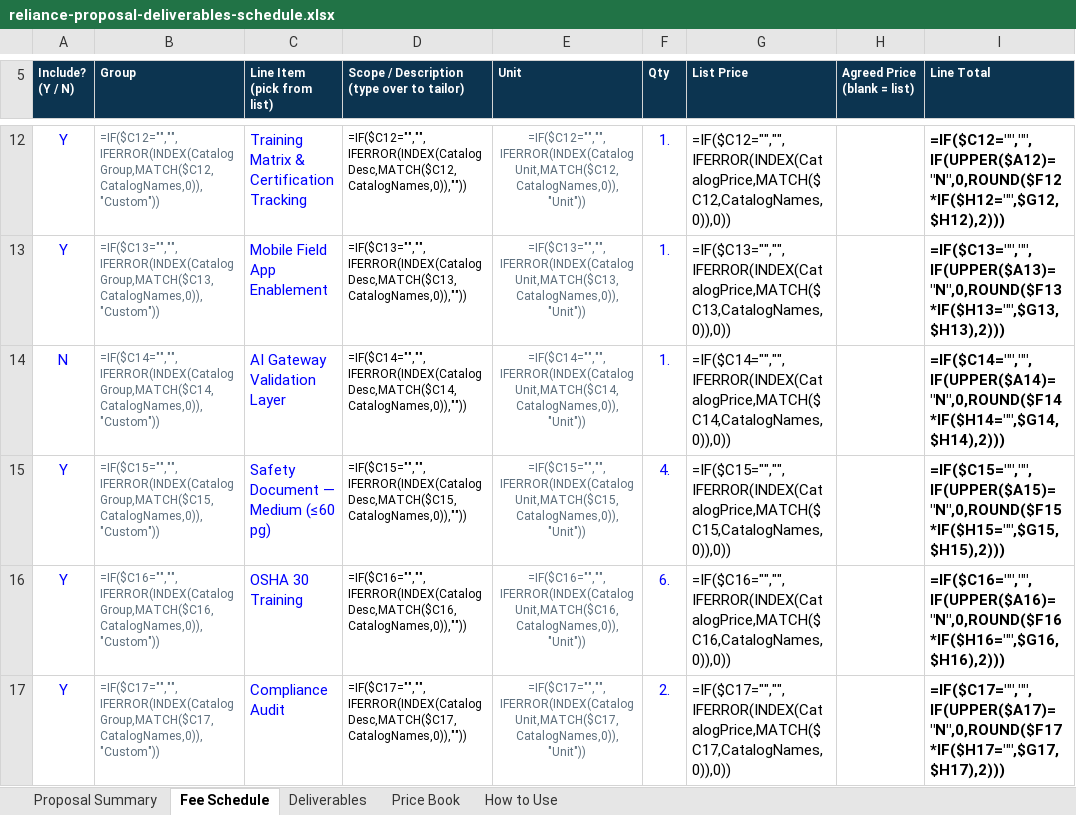
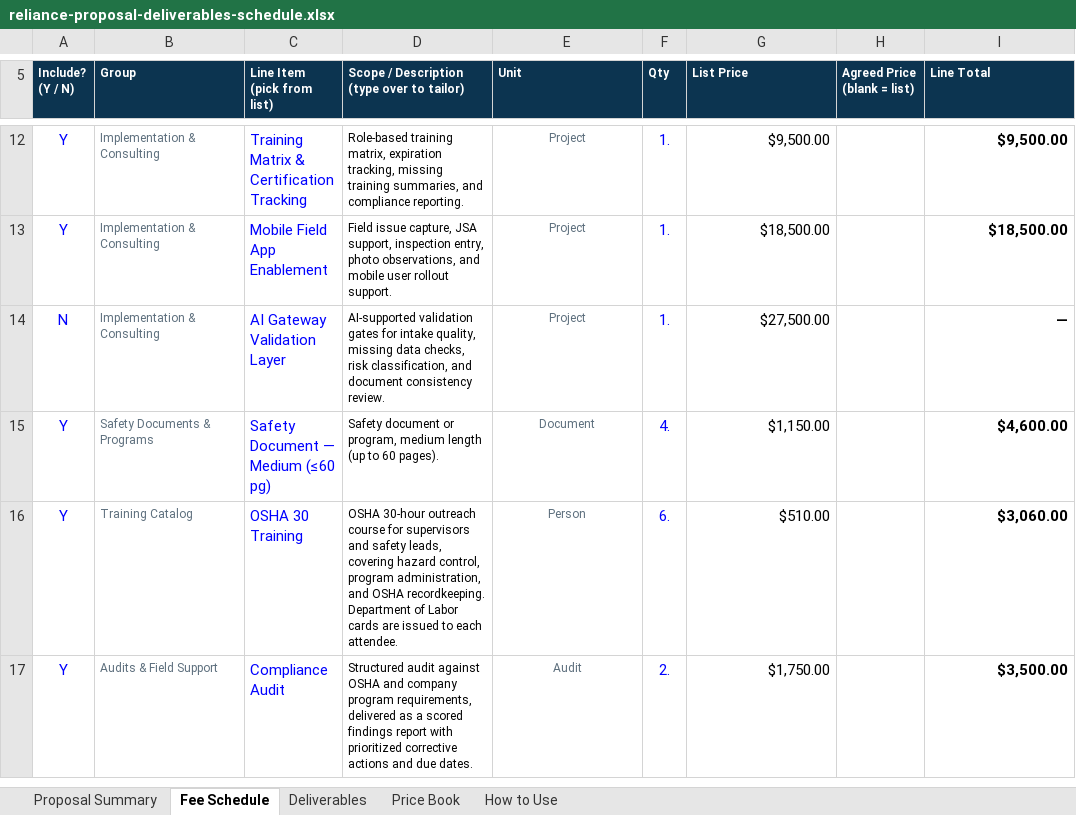
Before and after one commit to John19930614/reliancepredictivesafetytech, an Excel workbook: assets/reliance-proposal-deliverables-schedule.xlsx, sheet Fee Schedule, drawn as a sheet; only a part is shown, gaps mark what is left out; values as stored, in another font and other column widths than the file's, no borders; formulas without a stored value are shown as written; the diff covers the shown part only; the diff names each change by its address in the sheet, - before the commit and + after, or states it on an @@ line.

```diff
--- a/assets/reliance-proposal-deliverables-schedule.xlsx (sheet Fee Schedule)
+++ b/assets/reliance-proposal-deliverables-schedule.xlsx (sheet Fee Schedule)
-B12 (Group): =IF($C12="","",IFERROR(INDEX(CatalogGroup,MATCH($C12,CatalogNames,0)),"Custom"))
+B12 (Group): Implementation & Consulting
-D12: =IF($C12="","",IFERROR(INDEX(CatalogDesc,MATCH($C12,CatalogNames,0)),""))
+D12: Role-based training matrix, expiration tracking, missing training summaries, and compliance reporting.
-E12 (Unit): =IF($C12="","",IFERROR(INDEX(CatalogUnit,MATCH($C12,CatalogNames,0)),"Unit"))
+E12 (Unit): Project
-G12 (List Price): =IF($C12="","",IFERROR(INDEX(CatalogPrice,MATCH($C12,CatalogNames,0)),0))
+G12 (List Price): $9,500.00
-I12 (Line Total): =IF($C12="","",IF(UPPER($A12)="N",0,ROUND($F12*IF($H12="",$G12,$H12),2)))
+I12 (Line Total): $9,500.00
-B13 (Group): =IF($C13="","",IFERROR(INDEX(CatalogGroup,MATCH($C13,CatalogNames,0)),"Custom"))
+B13 (Group): Implementation & Consulting
-D13: =IF($C13="","",IFERROR(INDEX(CatalogDesc,MATCH($C13,CatalogNames,0)),""))
+D13: Field issue capture, JSA support, inspection entry, photo observations, and mobile user rollout support.
-E13 (Unit): =IF($C13="","",IFERROR(INDEX(CatalogUnit,MATCH($C13,CatalogNames,0)),"Unit"))
+E13 (Unit): Project
-G13 (List Price): =IF($C13="","",IFERROR(INDEX(CatalogPrice,MATCH($C13,CatalogNames,0)),0))
+G13 (List Price): $18,500.00
-I13 (Line Total): =IF($C13="","",IF(UPPER($A13)="N",0,ROUND($F13*IF($H13="",$G13,$H13),2)))
+I13 (Line Total): $18,500.00
-B14 (Group): =IF($C14="","",IFERROR(INDEX(CatalogGroup,MATCH($C14,CatalogNames,0)),"Custom"))
+B14 (Group): Implementation & Consulting
-D14: =IF($C14="","",IFERROR(INDEX(CatalogDesc,MATCH($C14,CatalogNames,0)),""))
+D14: AI-supported validation gates for intake quality, missing data checks, risk classification, and document consistency review.
-E14 (Unit): =IF($C14="","",IFERROR(INDEX(CatalogUnit,MATCH($C14,CatalogNames,0)),"Unit"))
+E14 (Unit): Project
-G14 (List Price): =IF($C14="","",IFERROR(INDEX(CatalogPrice,MATCH($C14,CatalogNames,0)),0))
+G14 (List Price): $27,500.00
-I14 (Line Total): =IF($C14="","",IF(UPPER($A14)="N",0,ROUND($F14*IF($H14="",$G14,$H14),2)))
+I14 (Line Total): —
-B15 (Group): =IF($C15="","",IFERROR(INDEX(CatalogGroup,MATCH($C15,CatalogNames,0)),"Custom"))
+B15 (Group): Safety Documents & Programs
-D15: =IF($C15="","",IFERROR(INDEX(CatalogDesc,MATCH($C15,CatalogNames,0)),""))
+D15: Safety document or program, medium length (up to 60 pages).
-E15 (Unit): =IF($C15="","",IFERROR(INDEX(CatalogUnit,MATCH($C15,CatalogNames,0)),"Unit"))
+E15 (Unit): Document
-G15 (List Price): =IF($C15="","",IFERROR(INDEX(CatalogPrice,MATCH($C15,CatalogNames,0)),0))
+G15 (List Price): $1,150.00
-I15 (Line Total): =IF($C15="","",IF(UPPER($A15)="N",0,ROUND($F15*IF($H15="",$G15,$H15),2)))
+I15 (Line Total): $4,600.00
-B16 (Group): =IF($C16="","",IFERROR(INDEX(CatalogGroup,MATCH($C16,CatalogNames,0)),"Custom"))
+B16 (Group): Training Catalog
-D16: =IF($C16="","",IFERROR(INDEX(CatalogDesc,MATCH($C16,CatalogNames,0)),""))
+D16: OSHA 30-hour outreach course for supervisors and safety leads, covering hazard control, program administration, and OSHA recordkeeping. Department of Labor cards are issued to each attendee.
-E16 (Unit): =IF($C16="","",IFERROR(INDEX(CatalogUnit,MATCH($C16,CatalogNames,0)),"Unit"))
+E16 (Unit): Person
-G16 (List Price): =IF($C16="","",IFERROR(INDEX(CatalogPrice,MATCH($C16,CatalogNames,0)),0))
+G16 (List Price): $510.00
-I16 (Line Total): =IF($C16="","",IF(UPPER($A16)="N",0,ROUND($F16*IF($H16="",$G16,$H16),2)))
+I16 (Line Total): $3,060.00
-B17 (Group): =IF($C17="","",IFERROR(INDEX(CatalogGroup,MATCH($C17,CatalogNames,0)),"Custom"))
+B17 (Group): Audits & Field Support
-D17: =IF($C17="","",IFERROR(INDEX(CatalogDesc,MATCH($C17,CatalogNames,0)),""))
+D17: Structured audit against OSHA and company program requirements, delivered as a scored findings report with prioritized corrective actions and due dates.
-E17 (Unit): =IF($C17="","",IFERROR(INDEX(CatalogUnit,MATCH($C17,CatalogNames,0)),"Unit"))
+E17 (Unit): Audit
-G17 (List Price): =IF($C17="","",IFERROR(INDEX(CatalogPrice,MATCH($C17,CatalogNames,0)),0))
+G17 (List Price): $1,750.00
-I17 (Line Total): =IF($C17="","",IF(UPPER($A17)="N",0,ROUND($F17*IF($H17="",$G17,$H17),2)))
+I17 (Line Total): $3,500.00
```
Also changed, not shown: 29 added rows, 29 removed rows and 51 edited cells elsewhere in this sheet, sheet Deliverables, sheet Proposal Summary, formulas that keep their value.
